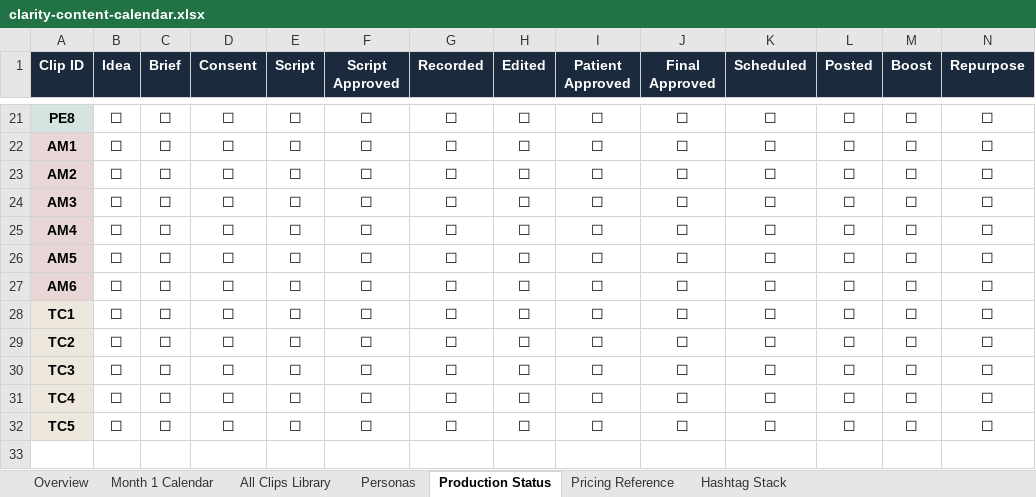
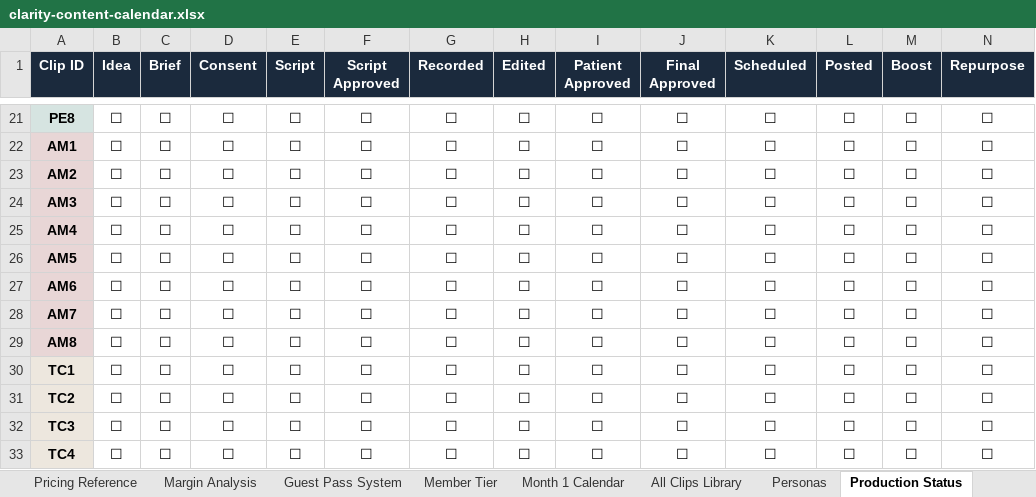
Before and after one commit to biigket/clarity-mkt-content, an Excel workbook: clarity-content-calendar.xlsx, sheet Production Status, drawn as a sheet; only a part is shown, gaps mark what is left out; the shorter side is filled out with more unchanged rows; values as stored, in another font and other column widths than the file's, no borders; the diff names each change by its address in the sheet, - before the commit and + after, or states it on an @@ line.

```diff
--- a/clarity-content-calendar.xlsx (sheet Production Status)
+++ b/clarity-content-calendar.xlsx (sheet Production Status)
+sheet tab: Margin Analysis
+sheet tab: Guest Pass System
+sheet tab: Member Tier
@@ sheet tab order changed: Pricing Reference | Margin Analysis | Guest Pass System | Member Tier | Month 1 Calendar | All Clips Library | Personas | Production Status @@
+row 28: AM7 | ☐ | ☐ | ☐ | ☐ | ☐ | ☐ | ☐ | ☐ | ☐ | ☐ | ☐ | ☐ | ☐
+row 29: AM8 | ☐ | ☐ | ☐ | ☐ | ☐ | ☐ | ☐ | ☐ | ☐ | ☐ | ☐ | ☐ | ☐
```
Also changed, not shown: sheet Pricing Reference, sheet Month 1 Calendar, sheet All Clips Library, sheet Overview, sheet Hashtag Stack, sheet Personas, 8 other files.
